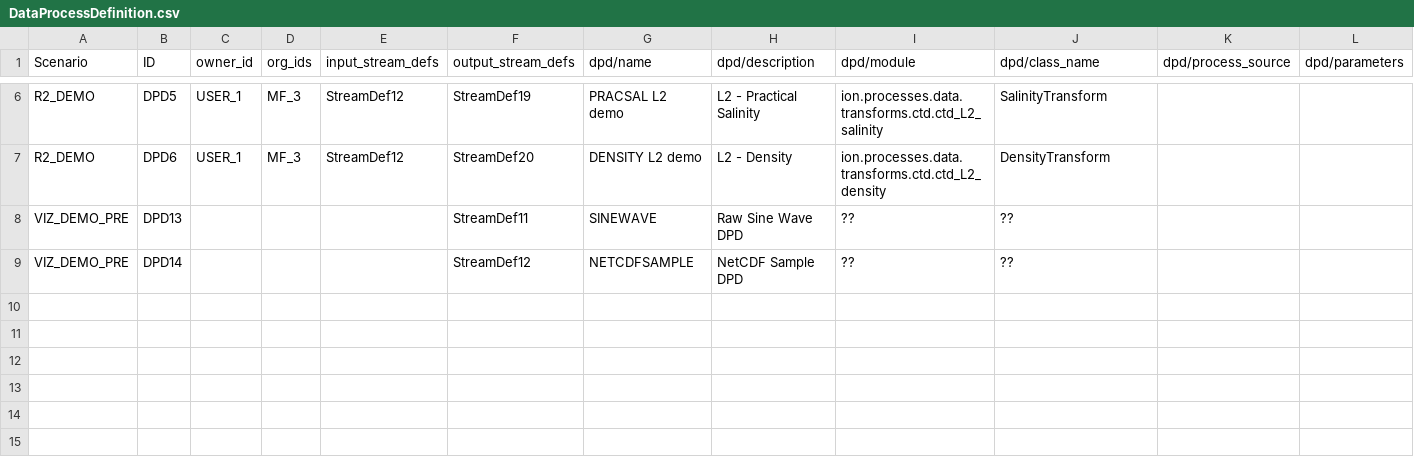
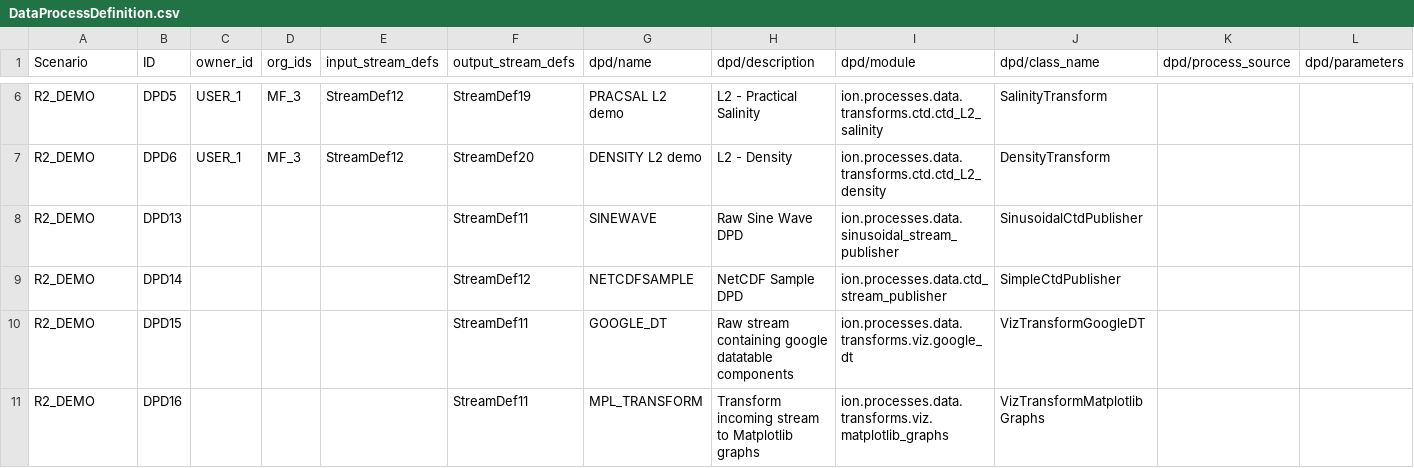
Before and after one commit to ooici/ion-definitions, a CSV file: res/preload/r2_ioc/DataProcessDefinition.csv, drawn as a sheet; only a part is shown, gaps mark what is left out.

```diff
--- a/res/preload/r2_ioc/DataProcessDefinition.csv
+++ b/res/preload/r2_ioc/DataProcessDefinition.csv
@@ -7,3 +7,5 @@ R2_DEMO,DPD5,USER_1,MF_3,StreamDef12,StreamDef19,PRACSAL L2 demo,L2 - Practical
 R2_DEMO,DPD6,USER_1,MF_3,StreamDef12,StreamDef20,DENSITY L2 demo,L2 - Density,ion.processes.data.transforms.ctd.ctd_L2_density,DensityTransform,,
-VIZ_DEMO_PRE,DPD13,,,,StreamDef11,SINEWAVE,Raw Sine Wave DPD,??,??,,
-VIZ_DEMO_PRE,DPD14,,,,StreamDef12,NETCDFSAMPLE,NetCDF Sample DPD,??,??,,
+R2_DEMO,DPD13,,,,StreamDef11,SINEWAVE,Raw Sine Wave DPD,ion.processes.data.sinusoidal_stream_publisher,SinusoidalCtdPublisher,,
+R2_DEMO,DPD14,,,,StreamDef12,NETCDFSAMPLE,NetCDF Sample DPD,ion.processes.data.ctd_stream_publisher,SimpleCtdPublisher,,
+R2_DEMO,DPD15,,,,StreamDef11,GOOGLE_DT,Raw stream containing google datatable components,ion.processes.data.transforms.viz.google_dt,VizTransformGoogleDT,,
+R2_DEMO,DPD16,,,,StreamDef11,MPL_TRANSFORM,Transform incoming stream to Matplotlib graphs,ion.processes.data.transforms.viz.matplotlib_graphs,VizTransformMatplotlibGraphs,,
```
Also changed, not shown: res/preload/r2_ioc/DataProduct.csv, res/preload/r2_ioc/StreamDefinition.csv, 3 other files.
